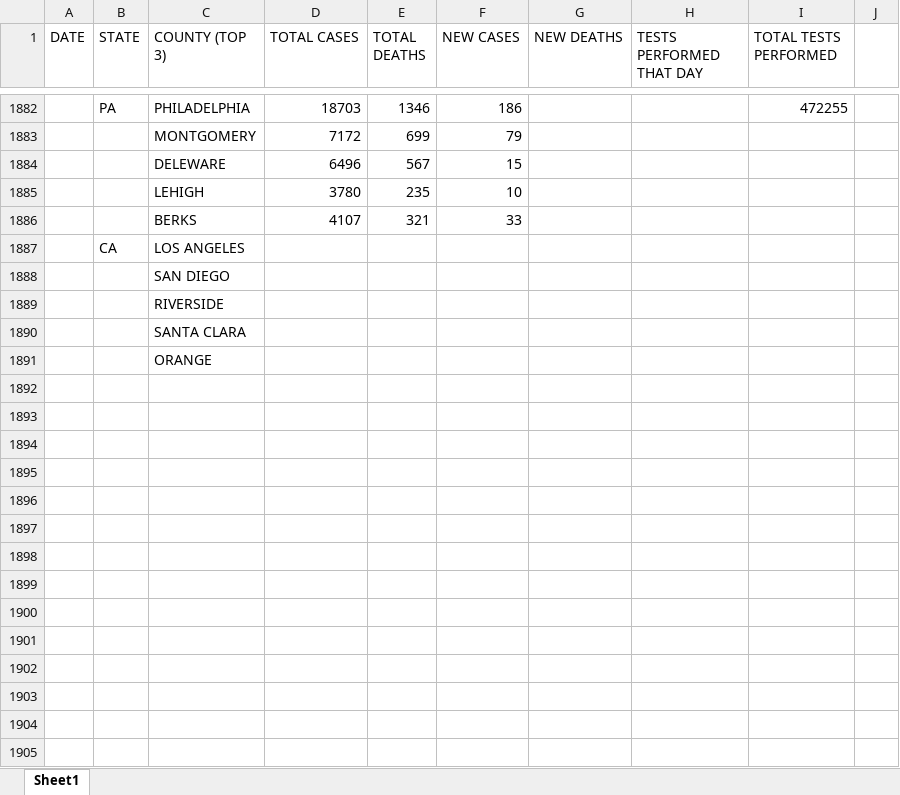
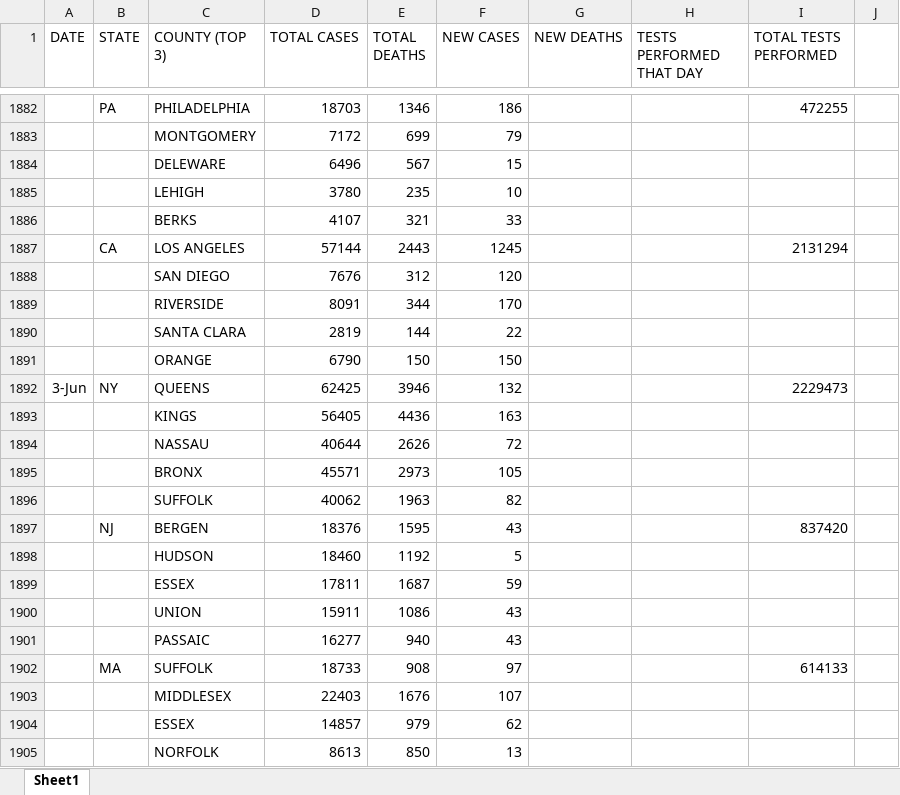
Before and after one commit to coronavirus-2020-data/coronavirus-data, an Excel workbook: county.xlsx, sheet Sheet1, drawn as a sheet; only a part is shown, gaps mark what is left out; the shorter side is filled out with more unchanged rows; values as stored, in another font and other column widths than the file's, no borders; the diff covers the shown part only; the diff names each change by its address in the sheet, - before the commit and + after, or states it on an @@ line.

```diff
--- a/county.xlsx (sheet Sheet1)
+++ b/county.xlsx (sheet Sheet1)
+row 1887:  | CA | LOS ANGELES | 57144 | 2443 | 1245 |  |  | 2131294
+row 1888:  |  | SAN DIEGO | 7676 | 312 | 120
+row 1889:  |  | RIVERSIDE | 8091 | 344 | 170
+row 1890:  |  | SANTA CLARA | 2819 | 144 | 22
+row 1891:  |  | ORANGE | 6790 | 150 | 150
+row 1892: 3-Jun | NY | QUEENS | 62425 | 3946 | 132 |  |  | 2229473
+row 1893:  |  | KINGS | 56405 | 4436 | 163
+row 1894:  |  | NASSAU | 40644 | 2626 | 72
+row 1895:  |  | BRONX | 45571 | 2973 | 105
+row 1896:  |  | SUFFOLK | 40062 | 1963 | 82
+row 1897:  | NJ | BERGEN | 18376 | 1595 | 43 |  |  | 837420
+row 1898:  |  | HUDSON | 18460 | 1192 | 5
+row 1899:  |  | ESSEX | 17811 | 1687 | 59
+row 1900:  |  | UNION | 15911 | 1086 | 43
+row 1901:  |  | PASSAIC | 16277 | 940 | 43
+row 1902:  | MA | SUFFOLK | 18733 | 908 | 97 |  |  | 614133
+row 1903:  |  | MIDDLESEX | 22403 | 1676 | 107
+row 1904:  |  | ESSEX | 14857 | 979 | 62
+row 1905:  |  | NORFOLK | 8613 | 850 | 13
```
Also changed, not shown: 41 added rows elsewhere in this sheet, statesTop5.xlsx, 1 other file.
